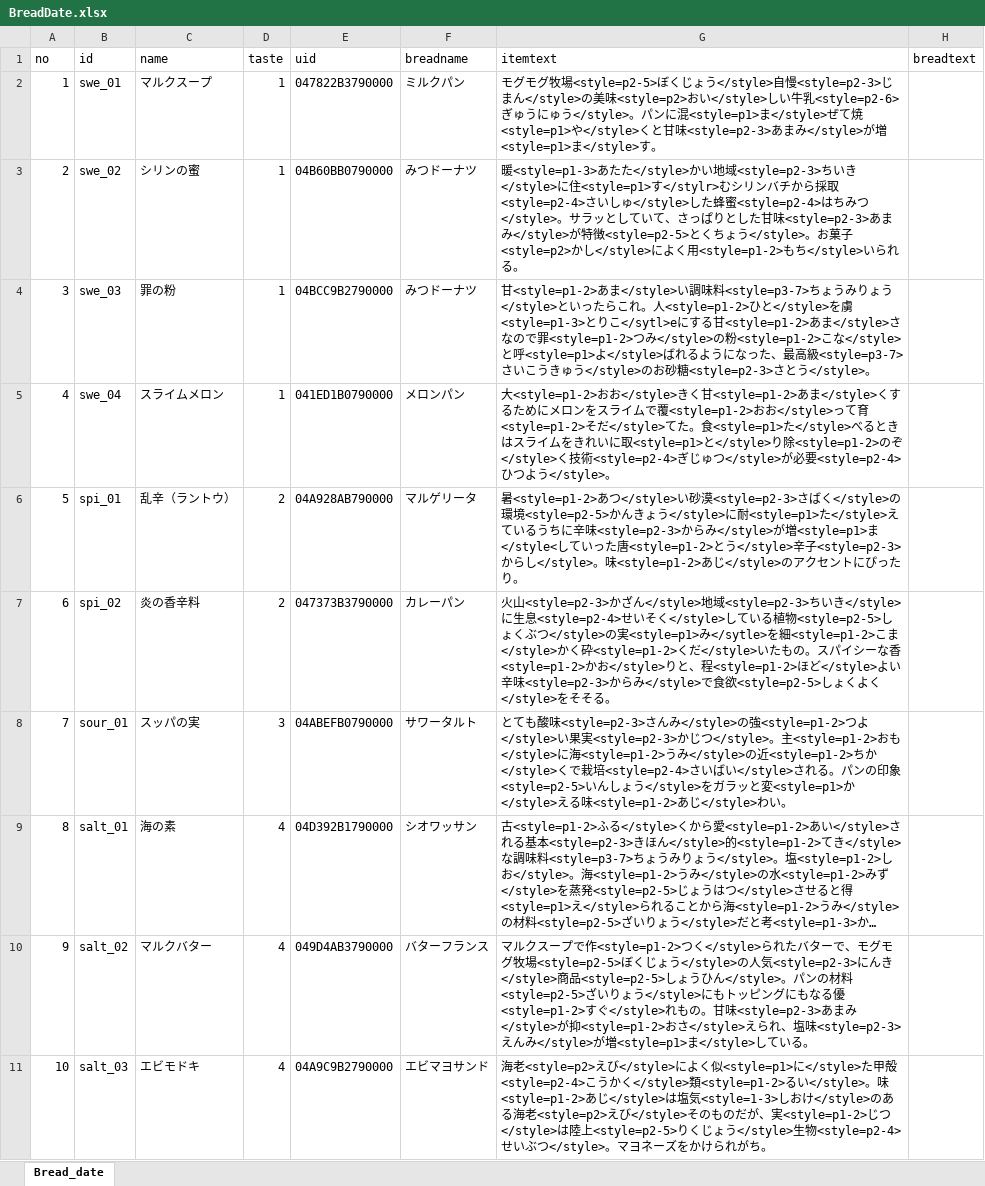
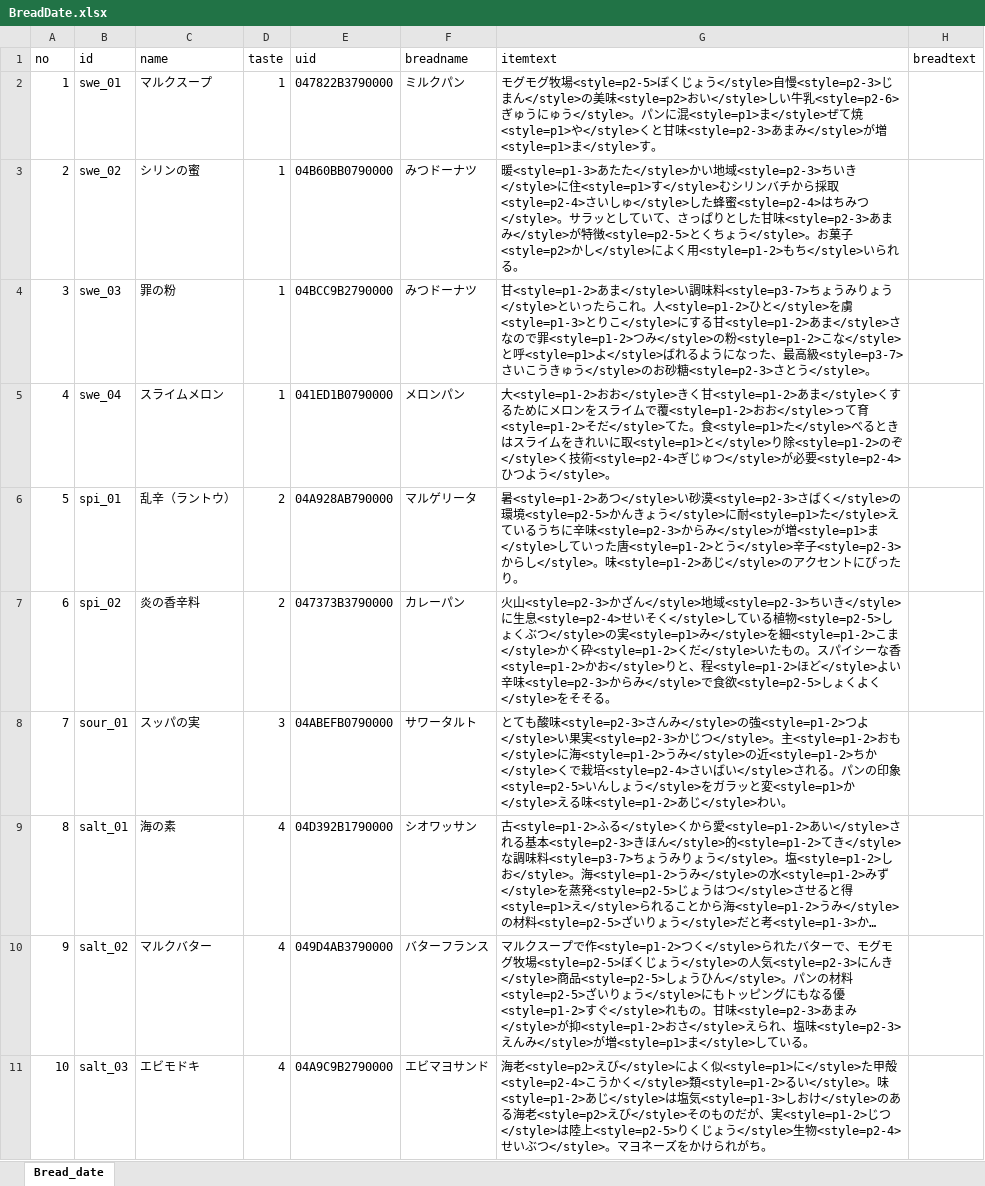
Before and after one commit to KurimuSoda/makeBread, an Excel workbook: MakeBread/Assets/Excel/BreadDate.xlsx, sheet Bread_date, drawn as a sheet; long unchanged cells end in …; values as stored, in another font and other column widths than the file's, no borders; the diff names each change by its address in the sheet, - before the commit and + after, or states it on an @@ line.

```diff
--- a/MakeBread/Assets/Excel/BreadDate.xlsx (sheet Bread_date)
+++ b/MakeBread/Assets/Excel/BreadDate.xlsx (sheet Bread_date)
-G3 (itemtext): …<style=p1>す</stylr>むシ…
+G3 (itemtext): …<style=p1>す</style>むシ…
-G4 (itemtext): …りこ</sytl>eにす…
+G4 (itemtext): …りこ</style>にす…
-G6 (itemtext): …<style=p1>ま</style<して…
+G6 (itemtext): …<style=p1>ま</style>して…
-G7 (itemtext): …<style=p1>み</sytle>を細…
+G7 (itemtext): …<style=p1>み</style>を細…
-G11 (itemtext): …塩気<style=1-3>しお…
+G11 (itemtext): …塩気<style=p1-3>しお…
```
Also changed, not shown: 56 other files.
